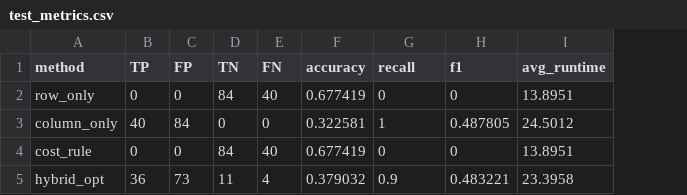
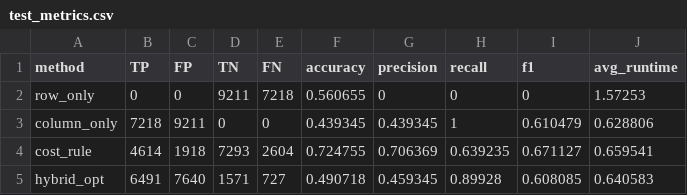
Before and after one commit to earthwuyang/aqd, a CSV file: test_metrics.csv, drawn as a sheet; only a part is shown; addresses are those after the commit; the diff covers the shown part only; the diff names each change by its address in the sheet, - before the commit and + after, or states it on an @@ line.

```diff
--- a/test_metrics.csv
+++ b/test_metrics.csv
+column G (precision), rows 2-5: 0 | 0.439345 | 0.706369 | 0.459345
-D2 (TN): 84
+D2 (TN): 9211
-E2 (FN): 40
+E2 (FN): 7218
-F2 (accuracy): 0.677419
+F2 (accuracy): 0.560655
-J2 (avg_runtime): 13.8951
+J2 (avg_runtime): 1.57253
-B3 (TP): 40
+B3 (TP): 7218
-C3 (FP): 84
+C3 (FP): 9211
-F3 (accuracy): 0.322581
+F3 (accuracy): 0.439345
-I3 (f1): 0.487805
+I3 (f1): 0.610479
-J3 (avg_runtime): 24.5012
+J3 (avg_runtime): 0.628806
-B4 (TP): 0
+B4 (TP): 4614
-C4 (FP): 0
+C4 (FP): 1918
-D4 (TN): 84
+D4 (TN): 7293
-E4 (FN): 40
+E4 (FN): 2604
-F4 (accuracy): 0.677419
+F4 (accuracy): 0.724755
-H4 (recall): 0
+H4 (recall): 0.639235
-I4 (f1): 0
+I4 (f1): 0.671127
-J4 (avg_runtime): 13.8951
+J4 (avg_runtime): 0.659541
-B5 (TP): 36
+B5 (TP): 6491
-C5 (FP): 73
+C5 (FP): 7640
-D5 (TN): 11
+D5 (TN): 1571
-E5 (FN): 4
+E5 (FN): 727
-F5 (accuracy): 0.379032
+F5 (accuracy): 0.490718
-H5 (recall): 0.9
+H5 (recall): 0.89928
-I5 (f1): 0.483221
+I5 (f1): 0.608085
-J5 (avg_runtime): 23.3958
+J5 (avg_runtime): 0.640583
```
Also changed, not shown: 2 added rows and 19 edited cells elsewhere in this file, 7 other files.
